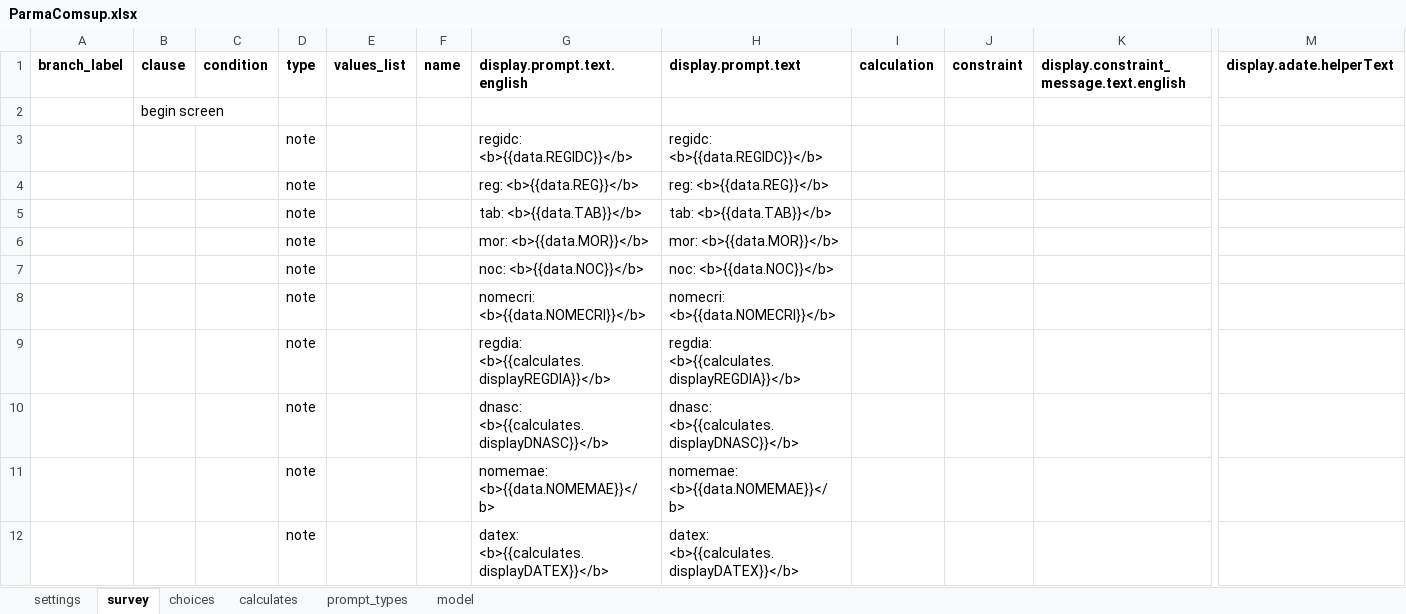
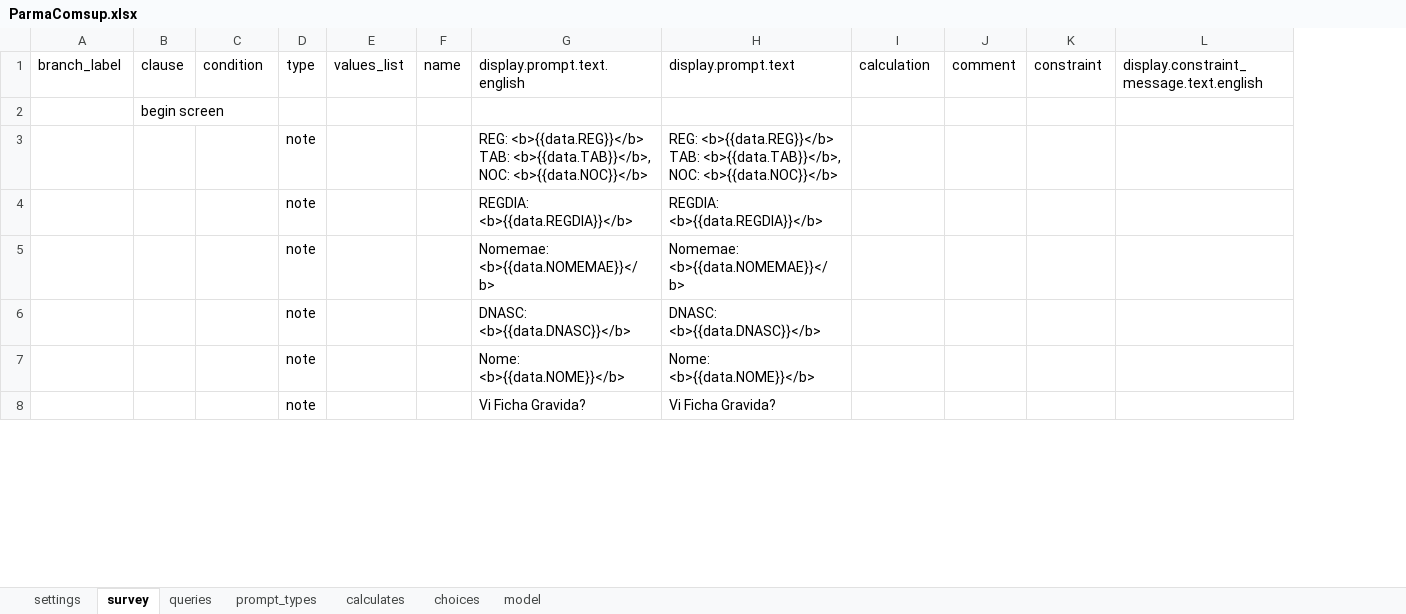
Before and after one commit to BandimHealthProject/DataClean-ParmaComsup, an Excel workbook: app/config/tables/ParmaComsup/Forms/ParmaComsup/ParmaComsup.xlsx, sheet survey, drawn as a sheet; only a part is shown, gaps mark what is left out; values as stored, in another font and other column widths than the file's, no borders; removed rows and columns are numbered as before the commit, all else as after; rows hold the shown columns only; the diff covers the shown part only; the diff names each change by its address in the sheet, - before the commit and + after, or states it on an @@ line.

```diff
--- a/app/config/tables/ParmaComsup/Forms/ParmaComsup/ParmaComsup.xlsx (sheet survey)
+++ b/app/config/tables/ParmaComsup/Forms/ParmaComsup/ParmaComsup.xlsx (sheet survey)
+sheet tab: queries
@@ sheet tab order changed: settings | survey | queries | prompt_types | calculates | choices | model @@
+column J, row 1: comment
-column M, row 1: display.adate.helperText
-A1:I1 bold: on
+A1:I1 bold: off
-K1:L1 bold: on
+K1:L1 bold: off
-row 3:  |  |  | note |  |  | regidc: <b>{{data.REGIDC}}</b> | regidc: <b>{{data.REGIDC}}</b>
+row 3:  |  |  | note |  |  | REG: <b>{{data.REG}}</b> TAB: <b>{{data.TAB}}</b>, NOC: <b>{{data.NOC}}</b> | REG: <b>{{data.REG}}</b> TAB: <b>{{data.TAB}}</b>, NOC: <b>{{data.NOC}}</b>
-G4: reg: <b>{{data.REG}}</b>
+G4: REGDIA: <b>{{data.REGDIA}}</b>
-H4: reg: <b>{{data.REG}}</b>
+H4: REGDIA: <b>{{data.REGDIA}}</b>
-row 5:  |  |  | note |  |  | tab: <b>{{data.TAB}}</b> | tab: <b>{{data.TAB}}</b>
-G5: mor: <b>{{data.MOR}}</b>
+G5: Nomemae: <b>{{data.NOMEMAE}}</b>
-H5: mor: <b>{{data.MOR}}</b>
+H5: Nomemae: <b>{{data.NOMEMAE}}</b>
-G6: noc: <b>{{data.NOC}}</b>
+G6: DNASC: <b>{{data.DNASC}}</b>
-H6: noc: <b>{{data.NOC}}</b>
+H6: DNASC: <b>{{data.DNASC}}</b>
-G7: nomecri: <b>{{data.NOMECRI}}</b>
+G7: Nome: <b>{{data.NOME}}</b>
-H7: nomecri: <b>{{data.NOMECRI}}</b>
+H7: Nome: <b>{{data.NOME}}</b>
-row 9:  |  |  | note |  |  | regdia: <b>{{calculates.displayREGDIA}}</b> | regdia: <b>{{calculates.displayREGDIA}}</b>
-row 10:  |  |  | note |  |  | dnasc: <b>{{calculates.displayDNASC}}</b> | dnasc: <b>{{calculates.displayDNASC}}</b>
-row 11:  |  |  | note |  |  | nomemae: <b>{{data.NOMEMAE}}</b> | nomemae: <b>{{data.NOMEMAE}}</b>
-row 12:  |  |  | note |  |  | datex: <b>{{calculates.displayDATEX}}</b> | datex: <b>{{calculates.displayDATEX}}</b>
+row 8:  |  |  | note |  |  | Vi Ficha Gravida? | Vi Ficha Gravida?
```
Also changed, not shown: 6 added rows, 25 removed rows, 2 moved rows, 5 edited cells and cell formats elsewhere in this sheet, sheet choices, sheet model, sheet calculates, sheet prompt_types, sheet settings, 7 other files.
